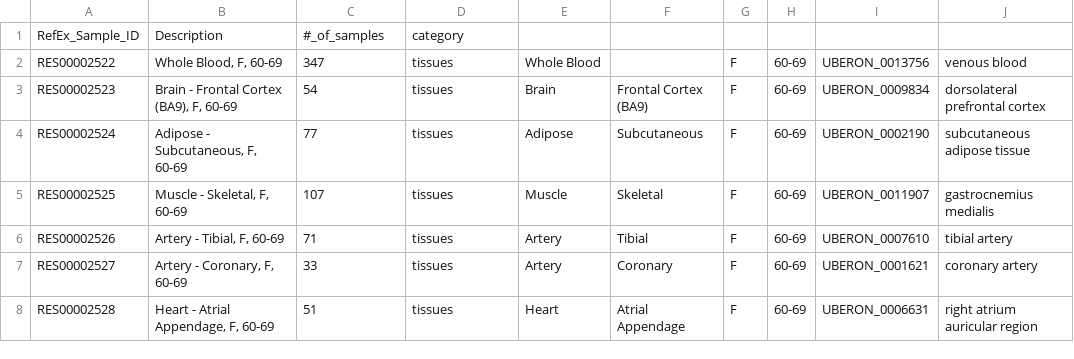
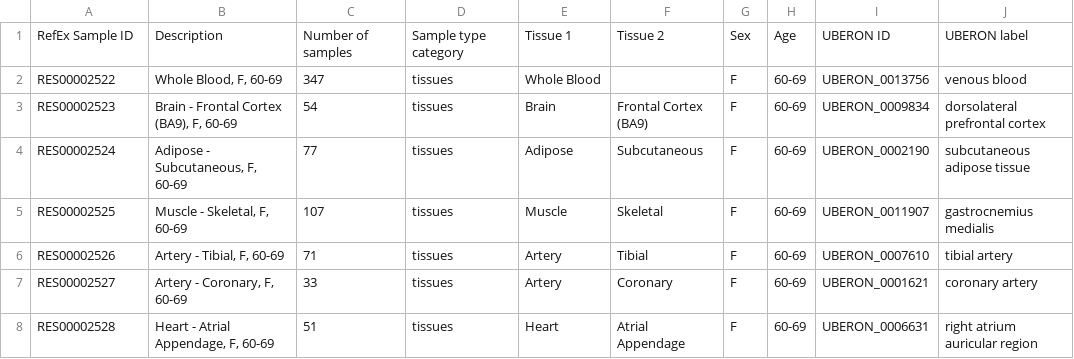
Before and after one commit to sh-ikeda/refex-sample, a TSV file: gtex_v8/gtex_v8_refextable_grouped_sample_desc.tsv, drawn as a sheet; only a part is shown; removed rows and columns are numbered as before the commit, all else as after; the diff names each change by its address in the sheet, - before the commit and + after, or states it on an @@ line.

Commit message:
change column names

```diff
--- a/gtex_v8/gtex_v8_refextable_grouped_sample_desc.tsv
+++ b/gtex_v8/gtex_v8_refextable_grouped_sample_desc.tsv
-row 1: RefEx_Sample_ID | Description | #_of_samples | category
+row 1: RefEx Sample ID | Description | Number of samples | Sample type category | Tissue 1 | Tissue 2 | Sex | Age | UBERON ID | UBERON label
```
